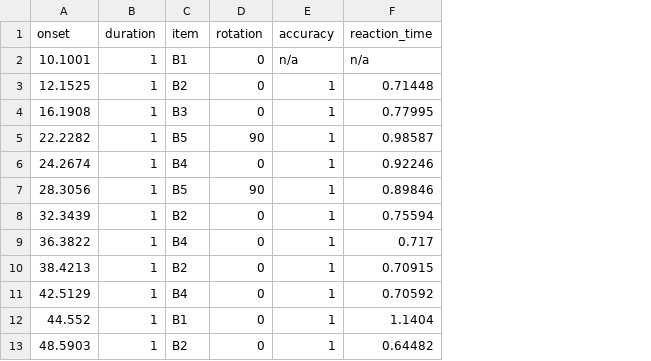
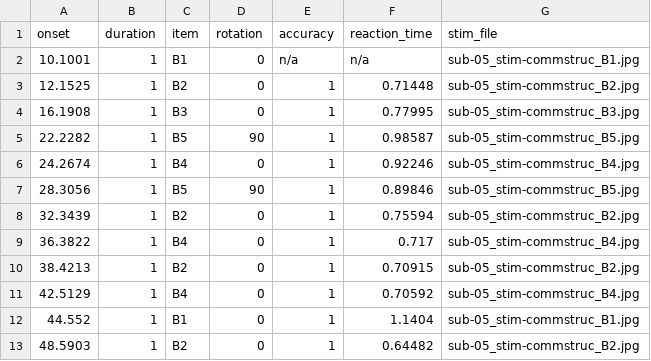
Before and after one commit to OpenNeuroDatasets/ds001621, a TSV file: sub-05/func/sub-05_task-commstruc_run-01_events.tsv, drawn as a sheet; only a part is shown; the diff names each change by its address in the sheet, - before the commit and + after, or states it on an @@ line.

Commit message:
[DATALAD] added content

```diff
--- a/sub-05/func/sub-05_task-commstruc_run-01_events.tsv
+++ b/sub-05/func/sub-05_task-commstruc_run-01_events.tsv
+column G (stim_file), rows 2-13: sub-05_stim-commstruc_B1.jpg | sub-05_stim-commstruc_B2.jpg | sub-05_stim-commstruc_B3.jpg | sub-05_stim-commstruc_B5.jpg | sub-05_stim-commstruc_B4.jpg | sub-05_stim-commstruc_B5.jpg | sub-05_stim-commstruc_B2.jpg | sub-05_stim-commstruc_B4.jpg | sub-05_stim-commstruc_B2.jpg | sub-05_stim-commstruc_B4.jpg | sub-05_stim-commstruc_B1.jpg | sub-05_stim-commstruc_B2.jpg
```
